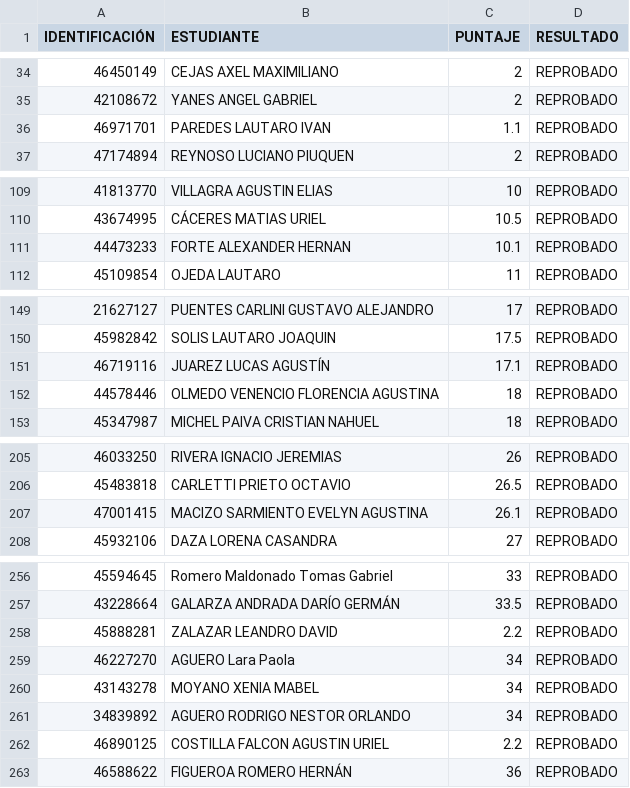
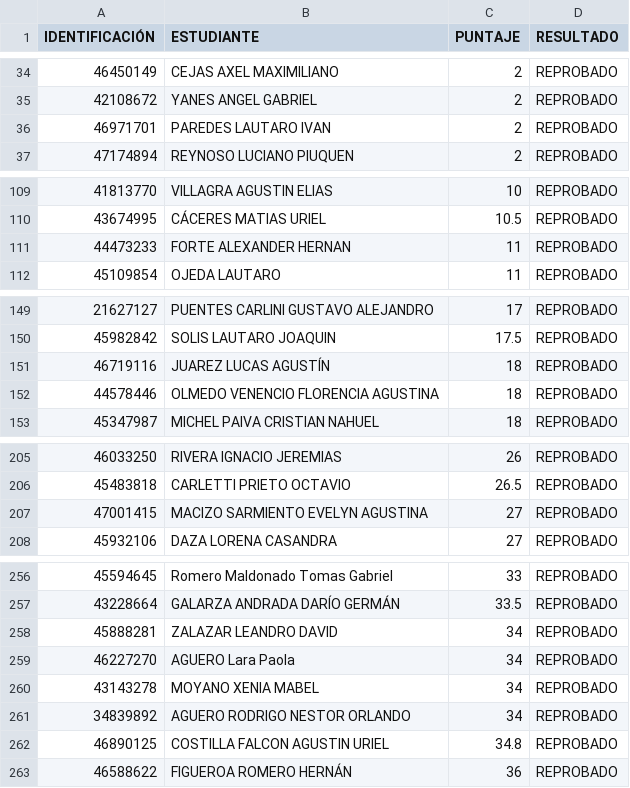
Before and after one commit to eugediazz/ingreso_famaf, a CSV file: Buscar_1p.csv, drawn as a sheet; only a part is shown, gaps mark what is left out; the diff covers the shown part only.

Commit message:
20/2

```diff
--- a/Buscar_1p.csv
+++ b/Buscar_1p.csv
@@ -35,3 +35,3 @@ IDENTIFICACIÓN,ESTUDIANTE,PUNTAJE,RESULTADO
 42108672,YANES ANGEL GABRIEL,2,REPROBADO
-46971701,PAREDES LAUTARO IVAN,1.1,REPROBADO
+46971701,PAREDES LAUTARO IVAN,2,REPROBADO
 47174894,REYNOSO LUCIANO PIUQUEN,2,REPROBADO
@@ -110,3 +110,3 @@ IDENTIFICACIÓN,ESTUDIANTE,PUNTAJE,RESULTADO
 43674995,CÁCERES MATIAS URIEL,10.5,REPROBADO
-44473233,FORTE ALEXANDER HERNAN,10.1,REPROBADO
+44473233,FORTE ALEXANDER HERNAN,11,REPROBADO
 45109854,OJEDA LAUTARO,11,REPROBADO
@@ -150,3 +150,3 @@ IDENTIFICACIÓN,ESTUDIANTE,PUNTAJE,RESULTADO
 45982842,SOLIS LAUTARO JOAQUIN,17.5,REPROBADO
-46719116,JUAREZ LUCAS AGUSTÍN,17.1,REPROBADO
+46719116,JUAREZ LUCAS AGUSTÍN,18,REPROBADO
 44578446,OLMEDO VENENCIO FLORENCIA AGUSTINA,18,REPROBADO
@@ -206,3 +206,3 @@ IDENTIFICACIÓN,ESTUDIANTE,PUNTAJE,RESULTADO
 45483818,CARLETTI PRIETO OCTAVIO,26.5,REPROBADO
-47001415,MACIZO SARMIENTO EVELYN AGUSTINA,26.1,REPROBADO
+47001415,MACIZO SARMIENTO EVELYN AGUSTINA,27,REPROBADO
 45932106,DAZA LORENA CASANDRA,27,REPROBADO
@@ -257,3 +257,3 @@ IDENTIFICACIÓN,ESTUDIANTE,PUNTAJE,RESULTADO
 43228664,GALARZA ANDRADA DARÍO GERMÁN,33.5,REPROBADO
-45888281,ZALAZAR LEANDRO DAVID,2.2,REPROBADO
+45888281,ZALAZAR LEANDRO DAVID,34,REPROBADO
 46227270,AGUERO Lara Paola,34,REPROBADO
@@ -261,3 +261,3 @@ IDENTIFICACIÓN,ESTUDIANTE,PUNTAJE,RESULTADO
 34839892,AGUERO RODRIGO NESTOR ORLANDO,34,REPROBADO
-46890125,COSTILLA FALCON AGUSTIN URIEL,2.2,REPROBADO
+46890125,COSTILLA FALCON AGUSTIN URIEL,34.8,REPROBADO
 46588622,FIGUEROA ROMERO HERNÁN,36,REPROBADO
```
Also changed, not shown: 7 edited cells elsewhere in this file.
